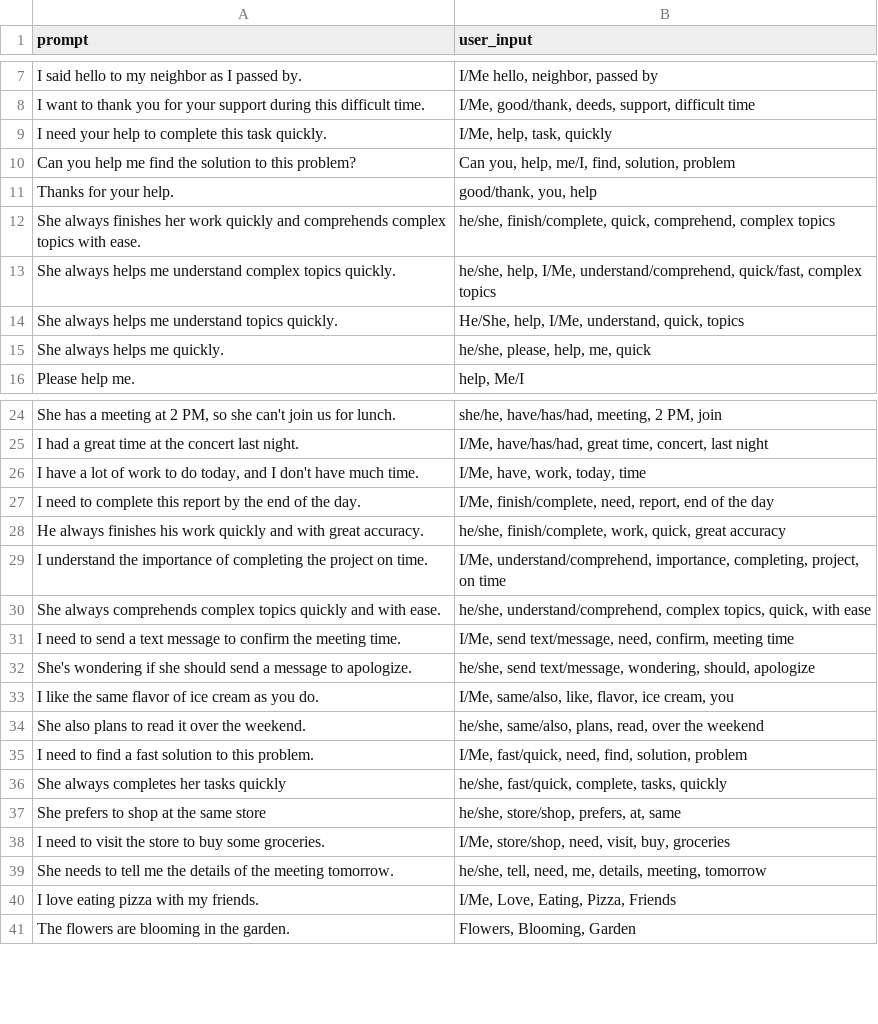
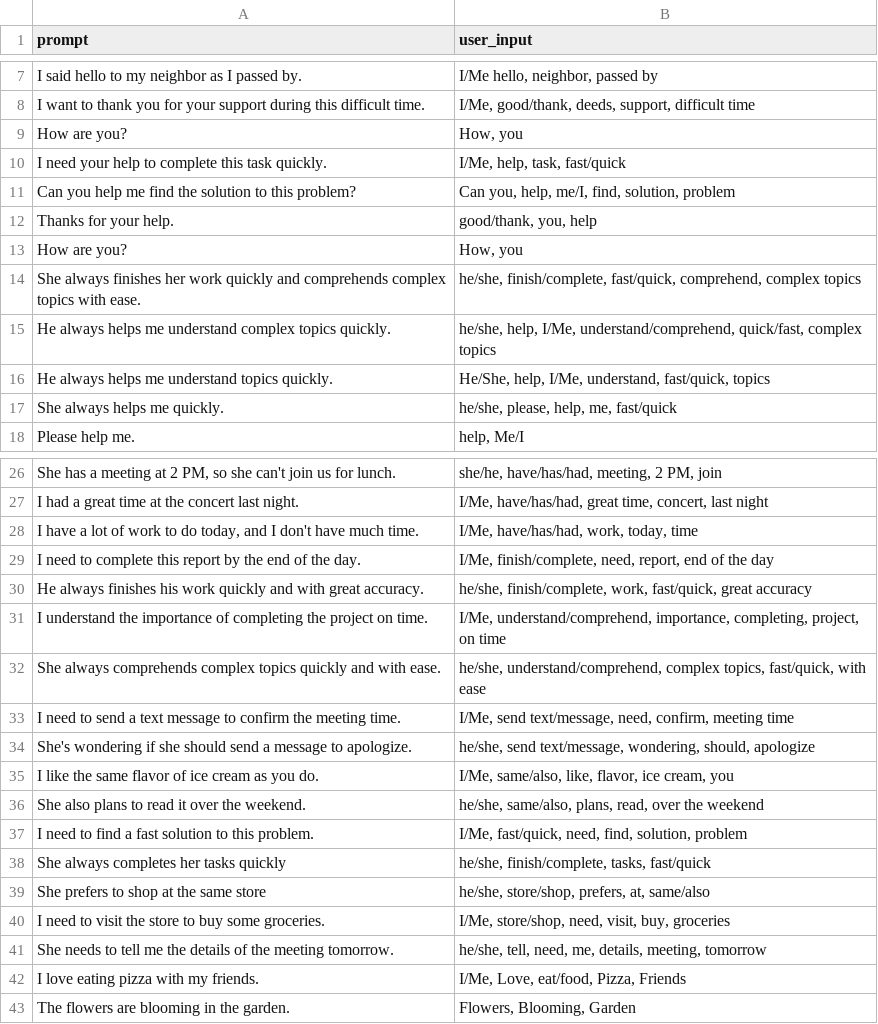
Before and after one commit to AlpacaMoon/sign-language-recognition, a CSV file: sentence-generator/training.csv, drawn as a sheet; only a part is shown, gaps mark what is left out; addresses are those after the commit; the diff covers the shown part only; the diff names each change by its address in the sheet, - before the commit and + after, or states it on an @@ line.

Commit message:
update dataset

```diff
--- a/sentence-generator/training.csv
+++ b/sentence-generator/training.csv
+row 9: How are you? | How, you
-B10 (user_input): I/Me, help, task, quickly
+B10 (user_input): I/Me, help, task, fast/quick
+row 13: How are you? | How, you
-B14 (user_input): he/she, finish/complete, quick, comprehend, complex…
+B14 (user_input): he/she, finish/complete, fast/quick, comprehend, complex…
-A15 (prompt): She always helps…
+A15 (prompt): He always helps…
-A16 (prompt): She always helps…
+A16 (prompt): He always helps…
-B16 (user_input): …I/Me, understand, quick, topics
+B16 (user_input): …I/Me, understand, fast/quick, topics
-B17 (user_input): he/she, please, help, me, quick
+B17 (user_input): he/she, please, help, me, fast/quick
-B28 (user_input): I/Me, have, work, today, time
+B28 (user_input): I/Me, have/has/had, work, today, time
-B30 (user_input): …finish/complete, work, quick, great accuracy
+B30 (user_input): …finish/complete, work, fast/quick, great accuracy
-B32 (user_input): …complex topics, quick, with ease
+B32 (user_input): …complex topics, fast/quick, with ease
-B38 (user_input): he/she, fast/quick, complete, tasks, quickly
+B38 (user_input): he/she, finish/complete, tasks, fast/quick
-B39 (user_input): he/she, store/shop, prefers, at, same
+B39 (user_input): he/she, store/shop, prefers, at, same/also
-B42 (user_input): I/Me, Love, Eating, Pizza, Friends
+B42 (user_input): I/Me, Love, eat/food, Pizza, Friends
```
Also changed, not shown: 5 edited cells elsewhere in this file, 1 other file.
